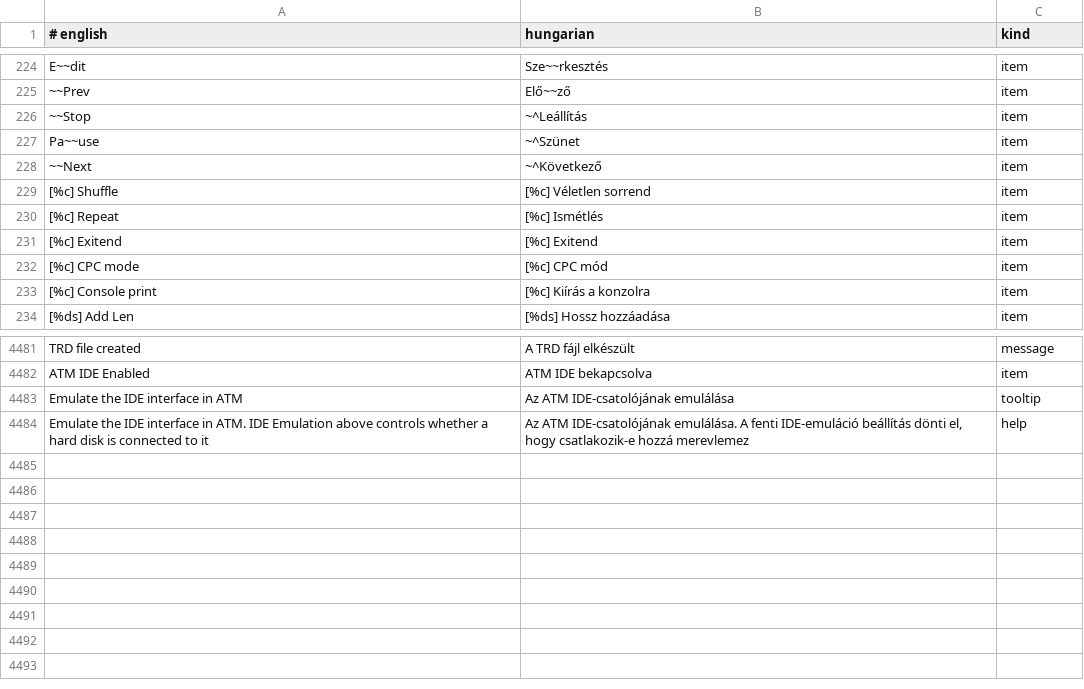
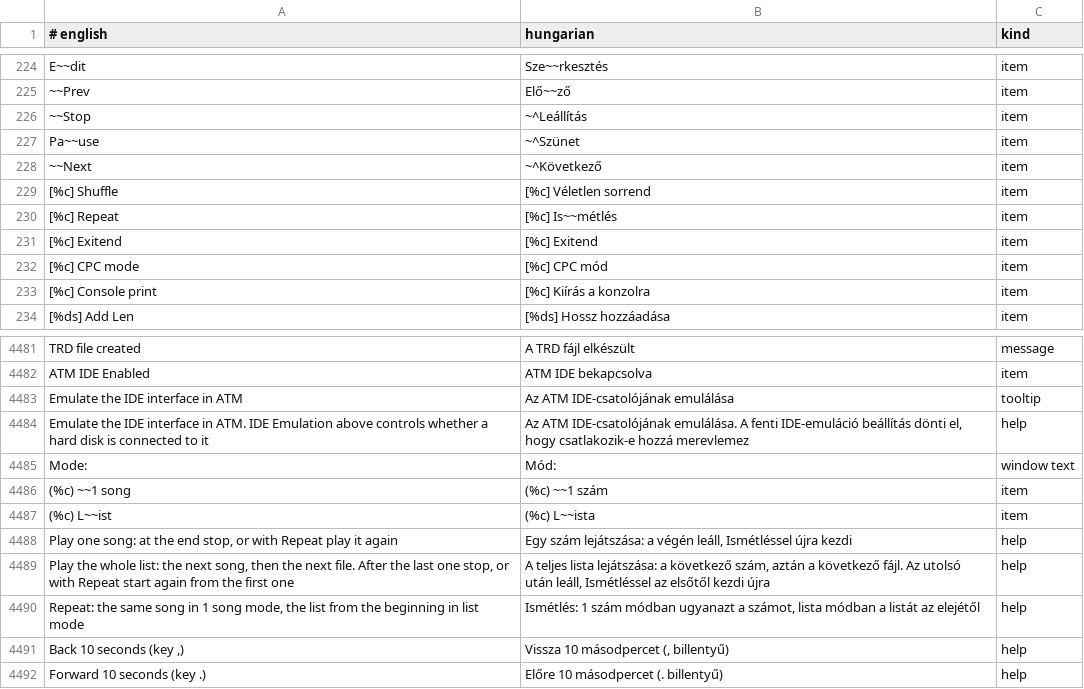
Before and after one commit to Viktor318/zesarux, a TSV file: src/translations/hu.tsv, drawn as a sheet; only a part is shown, gaps mark what is left out.

```diff
--- a/src/translations/hu.tsv
+++ b/src/translations/hu.tsv
@@ -229,3 +229,3 @@ Pa~~use	~^Szünet	item
 [%c] Shuffle	[%c] Véletlen sorrend	item
-[%c] Repeat	[%c] Ismétlés	item
+[%c] Repeat	[%c] Is~~métlés	item
 [%c] Exitend	[%c] Exitend	item
@@ -4484 +4484,9 @@ Emulate the IDE interface in ATM	Az ATM IDE-csatolójának emulálása	tooltip
 Emulate the IDE interface in ATM. IDE Emulation above controls whether a hard disk is connected to it	Az ATM IDE-csatolójának emulálása. A fenti IDE-emuláció beállítás dönti el, hogy csatlakozik-e hozzá merevlemez	help
+Mode:	Mód:	window text
+(%c) ~~1 song	(%c) ~~1 szám	item
+(%c) L~~ist	(%c) L~~ista	item
+Play one song: at the end stop, or with Repeat play it again	Egy szám lejátszása: a végén leáll, Ismétléssel újra kezdi	help
+Play the whole list: the next song, then the next file. After the last one stop, or with Repeat start again from the first one	A teljes lista lejátszása: a következő szám, aztán a következő fájl. Az utolsó után leáll, Ismétléssel az elsőtől kezdi újra	help
+Repeat: the same song in 1 song mode, the list from the beginning in list mode	Ismétlés: 1 szám módban ugyanazt a számot, lista módban a listát az elejétől	help
+Back 10 seconds (key ,)	Vissza 10 másodpercet (, billentyű)	help
+Forward 10 seconds (key .)	Előre 10 másodpercet (. billentyű)	help
```
Also changed, not shown: 9 other files.
